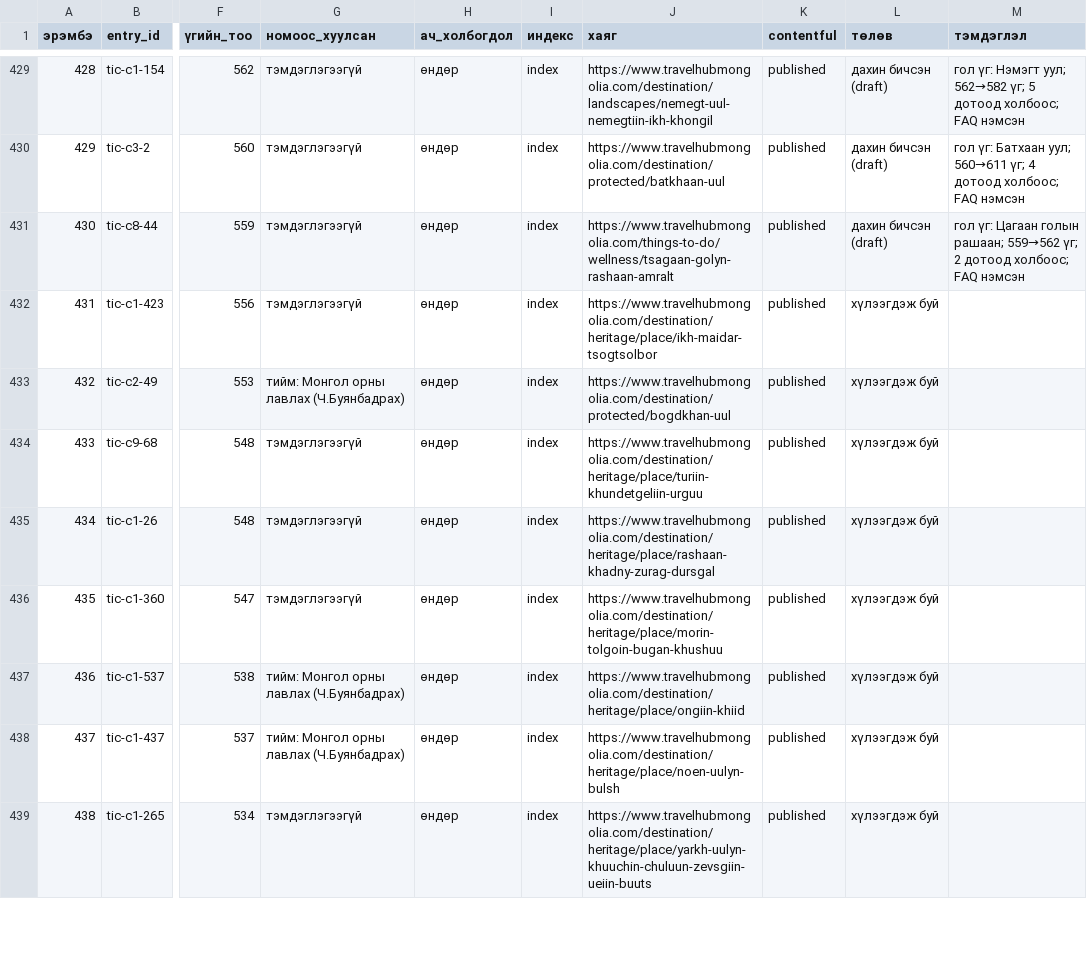
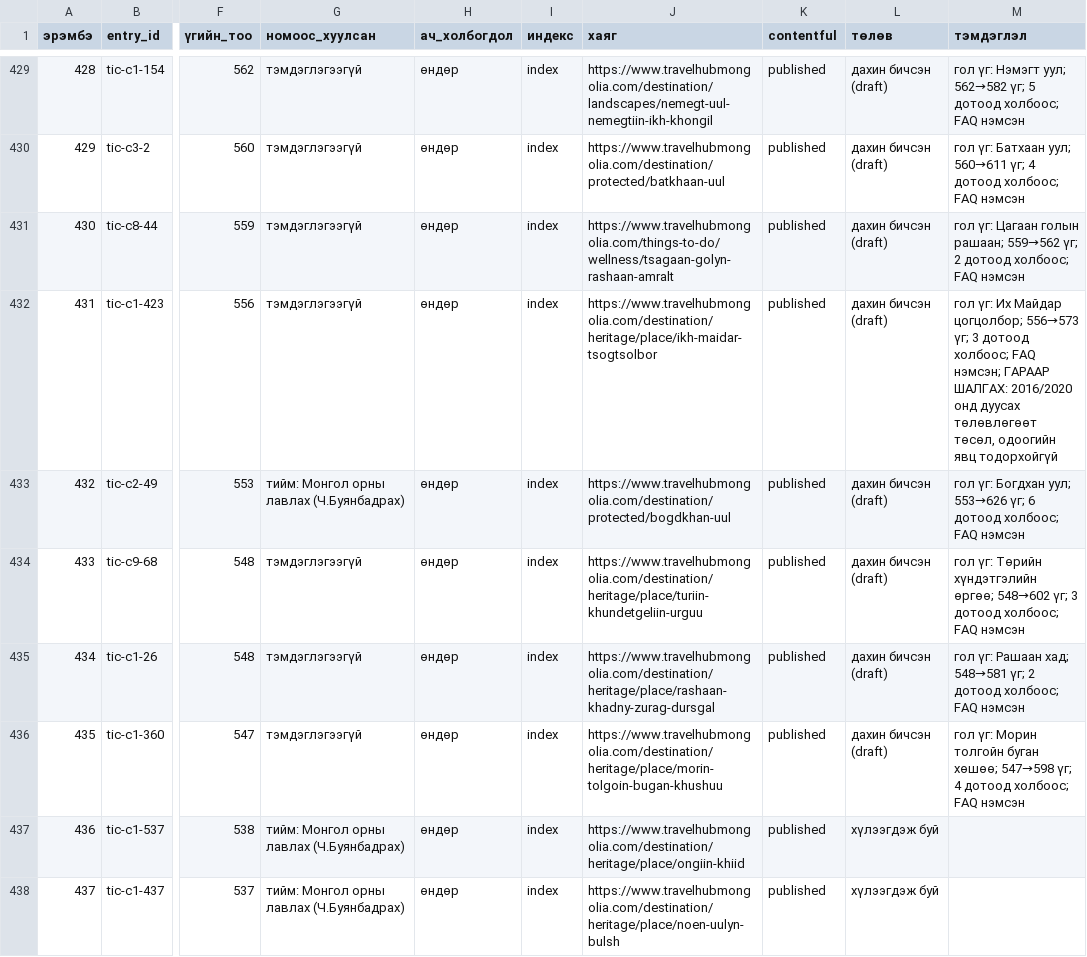
Before and after one commit to joinmemanager/travel-mongolia, a CSV file: docs/plan/rewrite-list.csv, drawn as a sheet; only a part is shown, gaps mark what is left out; the shorter side is filled out with more unchanged rows; the diff names each change by its address in the sheet, - before the commit and + after, or states it on an @@ line.

```diff
--- a/docs/plan/rewrite-list.csv
+++ b/docs/plan/rewrite-list.csv
-L432:L436 (төлөв): хүлээгдэж буй
+L432:L436 (төлөв): дахин бичсэн (draft)
-M432 (тэмдэглэл): (empty)
+M432 (тэмдэглэл): гол үг: Их Майдар цогцолбор; 556→573 үг; 3 дотоод холбоос; FAQ нэмсэн; ГАРААР ШАЛГАХ: 2016/2020 онд дуусах төлөвлөгөөт төсөл, одоогийн явц тодорхойгүй
-M433 (тэмдэглэл): (empty)
+M433 (тэмдэглэл): гол үг: Богдхан уул; 553→626 үг; 6 дотоод холбоос; FAQ нэмсэн
-M434 (тэмдэглэл): (empty)
+M434 (тэмдэглэл): гол үг: Төрийн хүндэтгэлийн өргөө; 548→602 үг; 3 дотоод холбоос; FAQ нэмсэн
-M435 (тэмдэглэл): (empty)
+M435 (тэмдэглэл): гол үг: Рашаан хад; 548→581 үг; 2 дотоод холбоос; FAQ нэмсэн
-M436 (тэмдэглэл): (empty)
+M436 (тэмдэглэл): гол үг: Морин толгойн буган хөшөө; 547→598 үг; 4 дотоод холбоос; FAQ нэмсэн
```
Also changed, not shown: 6 other files.
